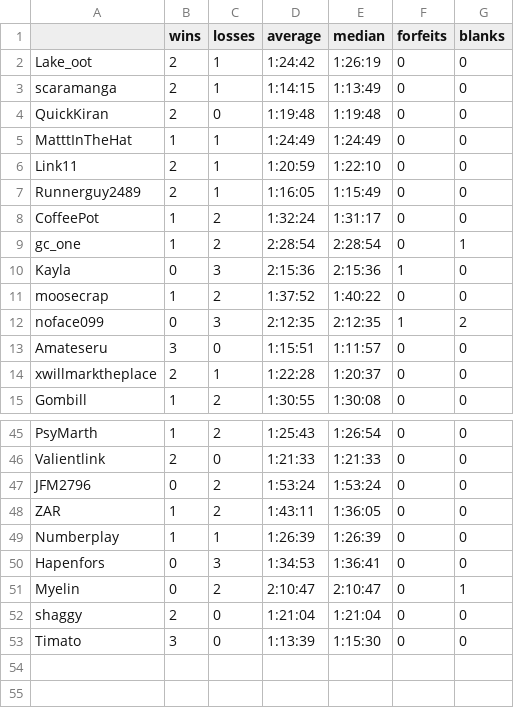
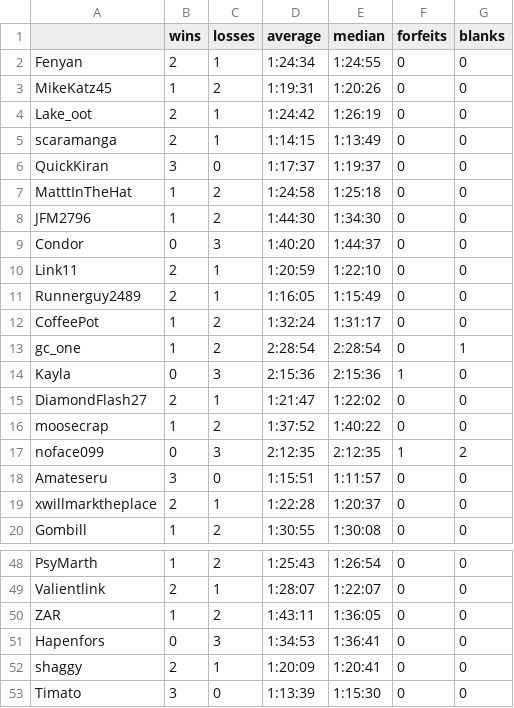
Before and after one commit to fenyan-16/oot-bingostats, a CSV file: statistics/players.csv, drawn as a sheet; only a part is shown, gaps mark what is left out; removed rows and columns are numbered as before the commit, all else as after; the diff covers the shown part only; the diff names each change by its address in the sheet, - before the commit and + after, or states it on an @@ line.

```diff
--- a/statistics/players.csv
+++ b/statistics/players.csv
+row 2: Fenyan | 2 | 1 | 1:24:34 | 1:24:55 | 0 | 0
+row 3: MikeKatz45 | 1 | 2 | 1:19:31 | 1:20:26 | 0 | 0
-B6 (wins): 2
+B6 (wins): 3
-D6 (average): 1:19:48
+D6 (average): 1:17:37
-E6 (median): 1:19:48
+E6 (median): 1:19:37
-C7 (losses): 1
+C7 (losses): 2
-D7 (average): 1:24:49
+D7 (average): 1:24:58
-E7 (median): 1:24:49
+E7 (median): 1:25:18
+row 8: JFM2796 | 1 | 2 | 1:44:30 | 1:34:30 | 0 | 0
+row 9: Condor | 0 | 3 | 1:40:20 | 1:44:37 | 0 | 0
+row 15: DiamondFlash27 | 2 | 1 | 1:21:47 | 1:22:02 | 0 | 0
-C49 (losses): 0
+C49 (losses): 1
-D49 (average): 1:21:33
+D49 (average): 1:28:07
-E49 (median): 1:21:33
+E49 (median): 1:22:07
-row 47: JFM2796 | 0 | 2 | 1:53:24 | 1:53:24 | 0 | 0
-row 49: Numberplay | 1 | 1 | 1:26:39 | 1:26:39 | 0 | 0
-row 51: Myelin | 0 | 2 | 2:10:47 | 2:10:47 | 0 | 1
-C52 (losses): 0
+C52 (losses): 1
-D52 (average): 1:21:04
+D52 (average): 1:20:09
-E52 (median): 1:21:04
+E52 (median): 1:20:41
```
Also changed, not shown: 5 added rows, 7 removed rows and 12 edited cells elsewhere in this file, statistics/goals.csv, 2 other files.
